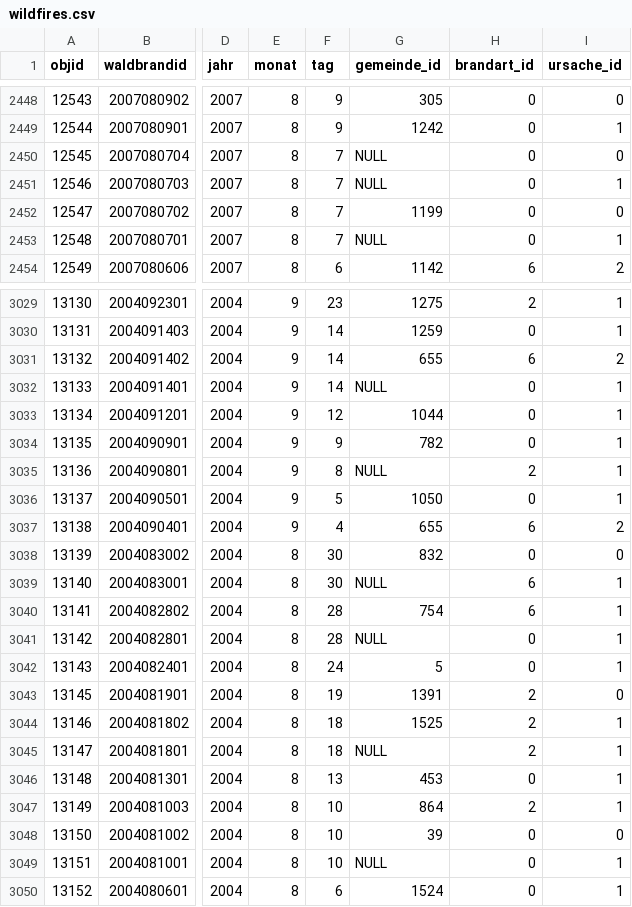
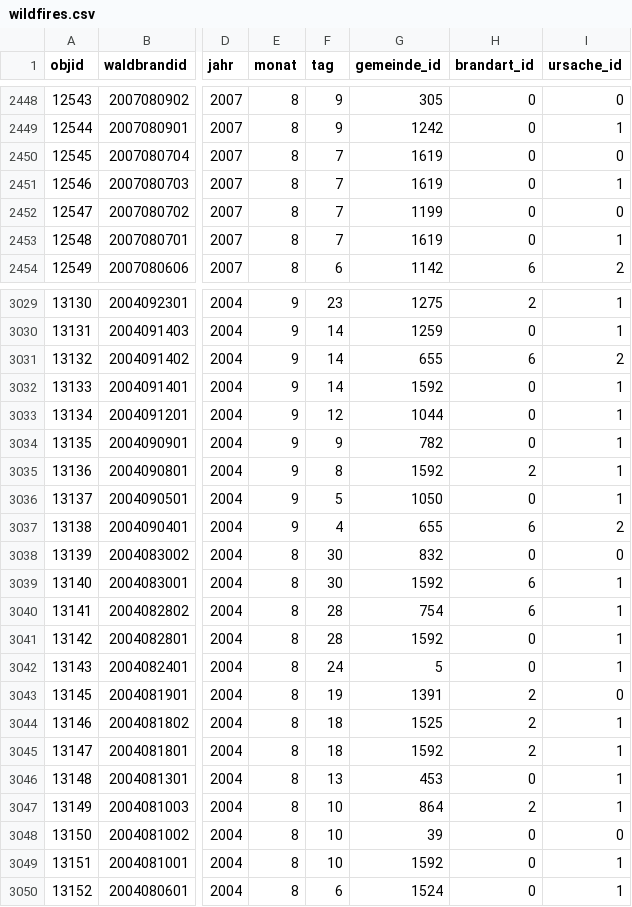
Before and after one commit to fhpourhosseini/coders_end, a CSV file: db/init/data/wildfires.csv, drawn as a sheet; only a part is shown, gaps mark what is left out; the diff covers the shown part only; the diff names each change by its address in the sheet, - before the commit and + after, or states it on an @@ line.

Commit message:
data: wildfires edited

```diff
--- a/db/init/data/wildfires.csv
+++ b/db/init/data/wildfires.csv
-G2450:G2451 (gemeinde_id): NULL
+G2450:G2451 (gemeinde_id): 1619
-G2453 (gemeinde_id): NULL
+G2453 (gemeinde_id): 1619
-G3032 (gemeinde_id): NULL
+G3032 (gemeinde_id): 1592
-G3035 (gemeinde_id): NULL
+G3035 (gemeinde_id): 1592
-G3039 (gemeinde_id): NULL
+G3039 (gemeinde_id): 1592
-G3041 (gemeinde_id): NULL
+G3041 (gemeinde_id): 1592
-G3045 (gemeinde_id): NULL
+G3045 (gemeinde_id): 1592
-G3049 (gemeinde_id): NULL
+G3049 (gemeinde_id): 1592
```
Also changed, not shown: 73 edited cells elsewhere in this file.
